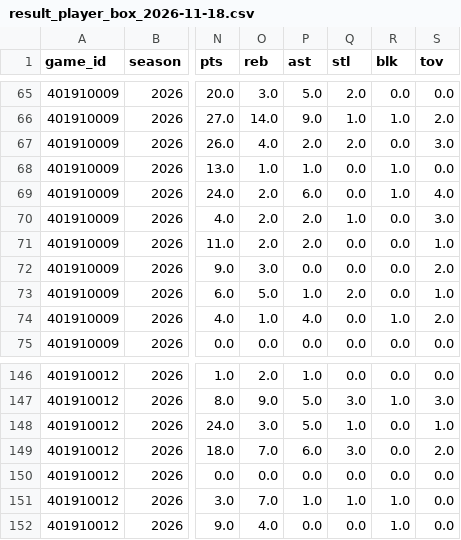
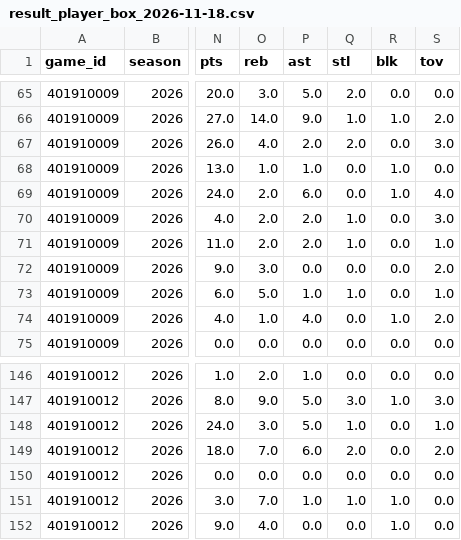
Before and after one commit to bigtyme2k3/Nba-model, a CSV file: data/raw/result_player_box_2026-11-18.csv, drawn as a sheet; only a part is shown, gaps mark what is left out; the diff names each change by its address in the sheet, - before the commit and + after, or states it on an @@ line.

```diff
--- a/data/raw/result_player_box_2026-11-18.csv
+++ b/data/raw/result_player_box_2026-11-18.csv
-Q71 (stl): 0.0
+Q71 (stl): 1.0
-Q73 (stl): 2.0
+Q73 (stl): 1.0
-Q149 (stl): 3.0
+Q149 (stl): 2.0
```
Also changed, not shown: data/raw/result_player_box_2026-11-20.csv, data/raw/scores.csv, 21 other files.
